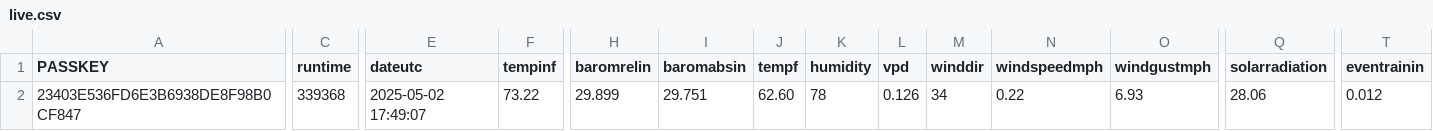
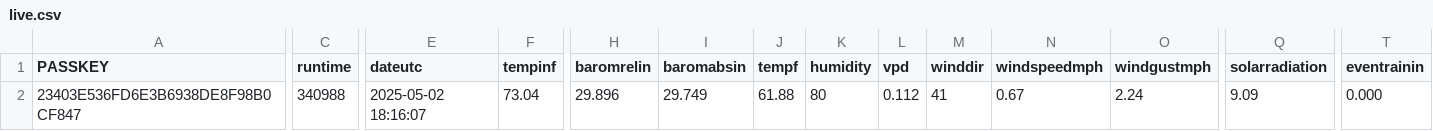
Before and after one commit to wetterzerbst/wetterdaten, a CSV file: data/live.csv, drawn as a sheet; only a part is shown, gaps mark what is left out; the diff covers the shown part only; the diff names each change by its address in the sheet, - before the commit and + after, or states it on an @@ line.

```diff
--- a/data/live.csv
+++ b/data/live.csv
-C2 (runtime): 339368
+C2 (runtime): 340988
-E2 (dateutc): 2025-05-02 17:49:07
+E2 (dateutc): 2025-05-02 18:16:07
-F2 (tempinf): 73.22
+F2 (tempinf): 73.04
-H2 (baromrelin): 29.899
+H2 (baromrelin): 29.896
-I2 (baromabsin): 29.751
+I2 (baromabsin): 29.749
-J2 (tempf): 62.60
+J2 (tempf): 61.88
-K2 (humidity): 78
+K2 (humidity): 80
-L2 (vpd): 0.126
+L2 (vpd): 0.112
-M2 (winddir): 34
+M2 (winddir): 41
-N2 (windspeedmph): 0.22
+N2 (windspeedmph): 0.67
-O2 (windgustmph): 6.93
+O2 (windgustmph): 2.24
-Q2 (solarradiation): 28.06
+Q2 (solarradiation): 9.09
-T2 (eventrainin): 0.012
+T2 (eventrainin): 0.000
```
Also changed, not shown: 4 edited cells elsewhere in this file, 2 other files.
